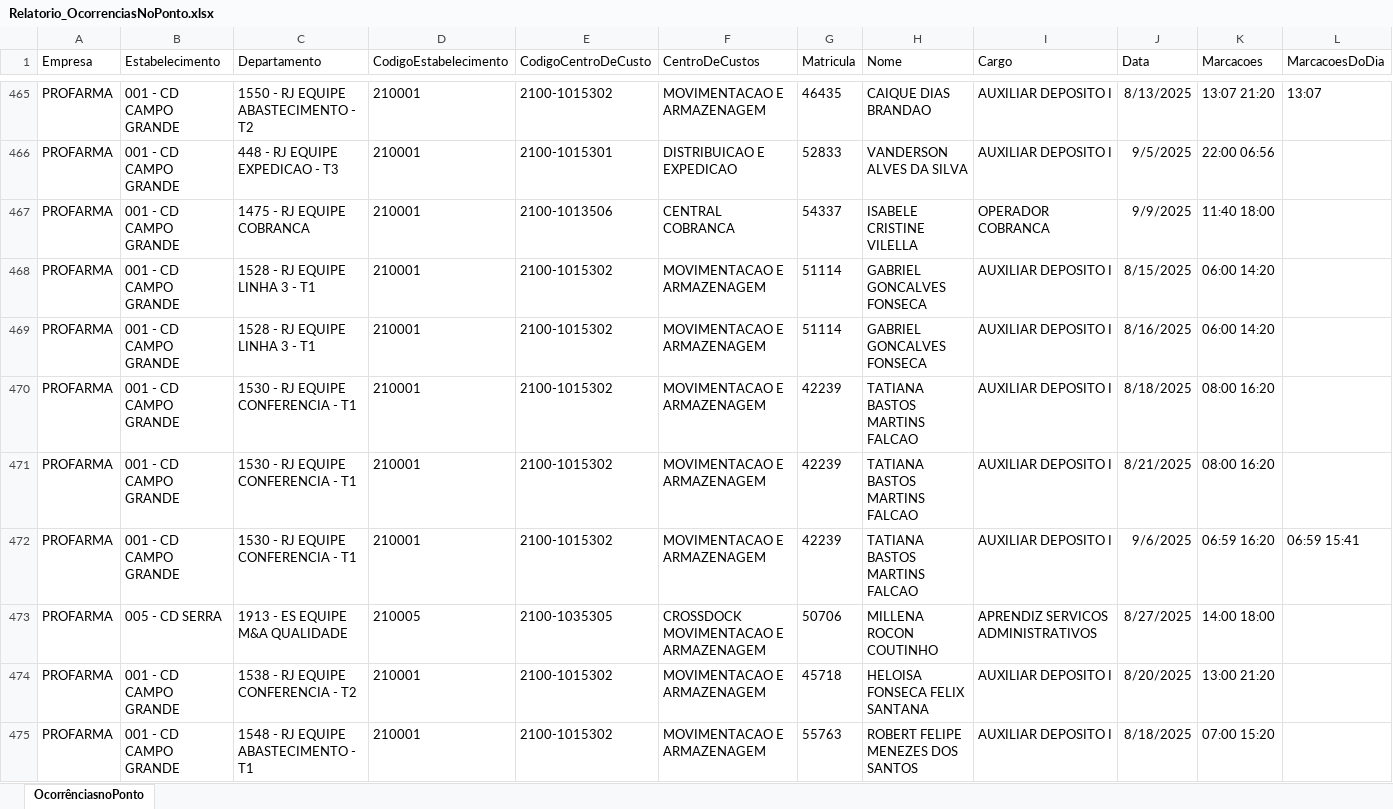
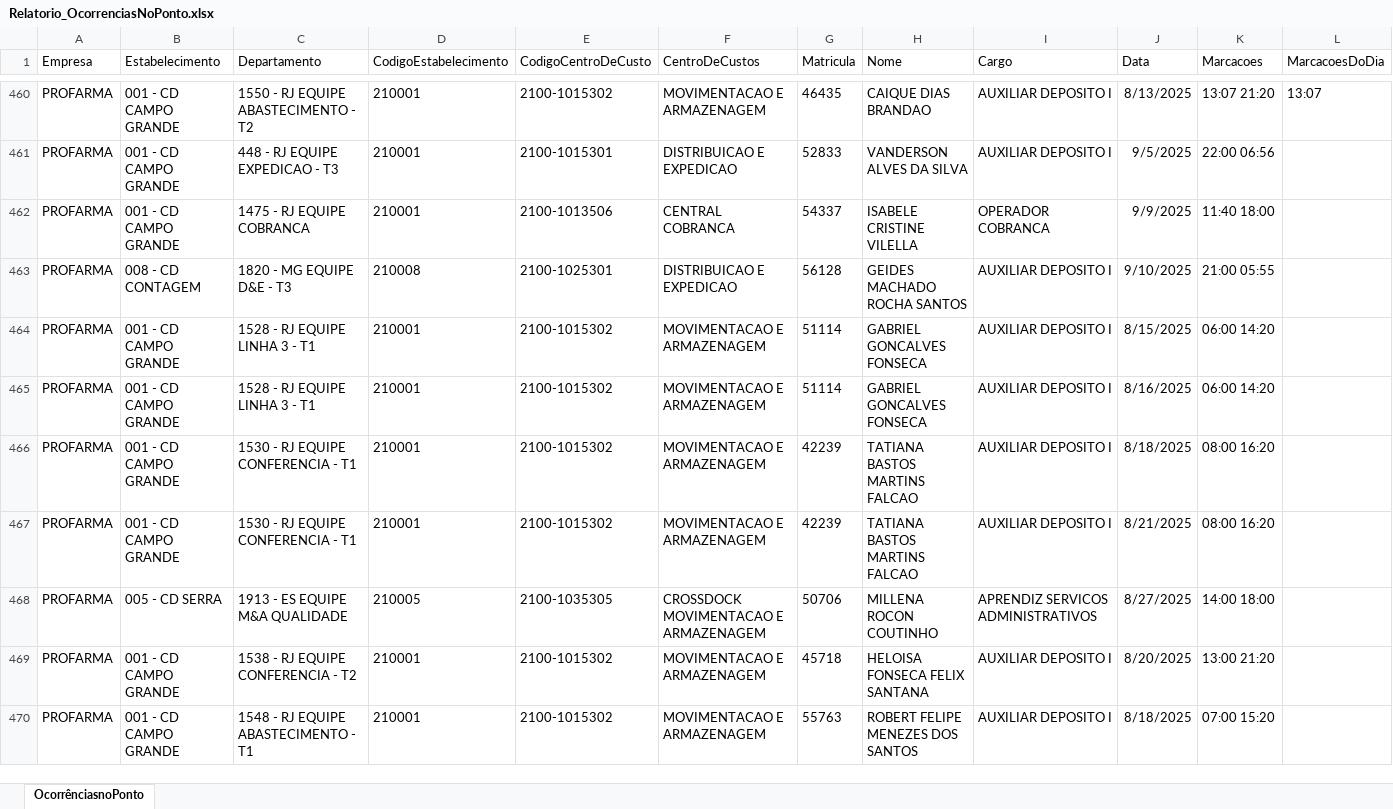
Before and after one commit to oliveirafabio8813-design/meu-dashboard-profarma, an Excel workbook: Relatorio_OcorrenciasNoPonto.xlsx, sheet OcorrênciasnoPonto, drawn as a sheet; only a part is shown, gaps mark what is left out; values as stored, in another font and other column widths than the file's, no borders; table styles not drawn; removed rows and columns are numbered as before the commit, all else as after; rows hold the shown columns only; the diff covers the shown part only; the diff names each change by its address in the sheet, - before the commit and + after, or states it on an @@ line.

```diff
--- a/Relatorio_OcorrenciasNoPonto.xlsx (sheet OcorrênciasnoPonto)
+++ b/Relatorio_OcorrenciasNoPonto.xlsx (sheet OcorrênciasnoPonto)
+row 463: PROFARMA | 008 - CD CONTAGEM | 1820 - MG EQUIPE D&E - T3 | 210008 | 2100-1025301 | DISTRIBUICAO E EXPEDICAO | 56128 | GEIDES MACHADO ROCHA SANTOS | AUXILIAR DEPOSITO I | 9/10/2025 | 21:00 05:55
-row 472: PROFARMA | 001 - CD CAMPO GRANDE | 1530 - RJ EQUIPE CONFERENCIA - T1 | 210001 | 2100-1015302 | MOVIMENTACAO E ARMAZENAGEM | 42239 | TATIANA BASTOS MARTINS FALCAO | AUXILIAR DEPOSITO I | 9/6/2025 | 06:59 16:20 | 06:59 15:41
```
Also changed, not shown: 16 added rows, 71 removed rows, 15 moved rows and 123 edited cells elsewhere in this sheet.
